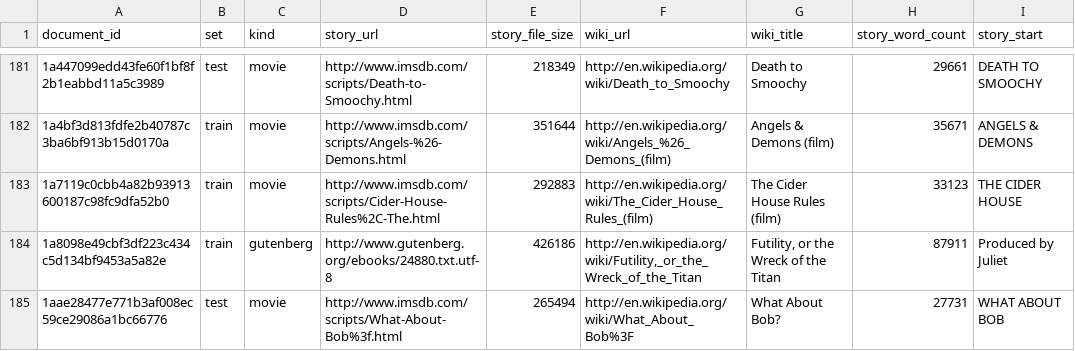
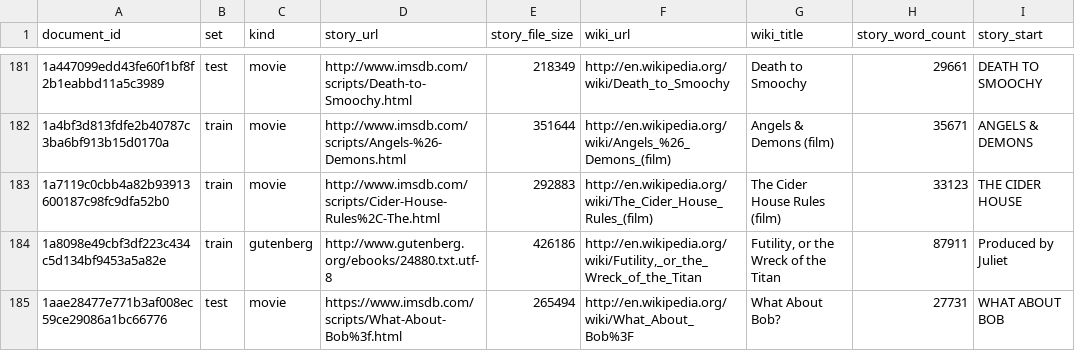
Before and after one commit to google-deepmind/narrativeqa, a CSV file: documents.csv, drawn as a sheet; only a part is shown, gaps mark what is left out; the diff covers the shown part only; the diff names each change by its address in the sheet, - before the commit and + after, or states it on an @@ line.

Commit message:
Update download URLs
Certain movie scripts only download with HTTPS. One Project Gutenberg
download URL did not work.

```diff
--- a/documents.csv
+++ b/documents.csv
-D185 (story_url): http://www.imsdb.com/scripts/What-About-Bob%3f.html
+D185 (story_url): https://www.imsdb.com/scripts/What-About-Bob%3f.html
```
Also changed, not shown: 1 added row and 3 edited cells elsewhere in this file.
